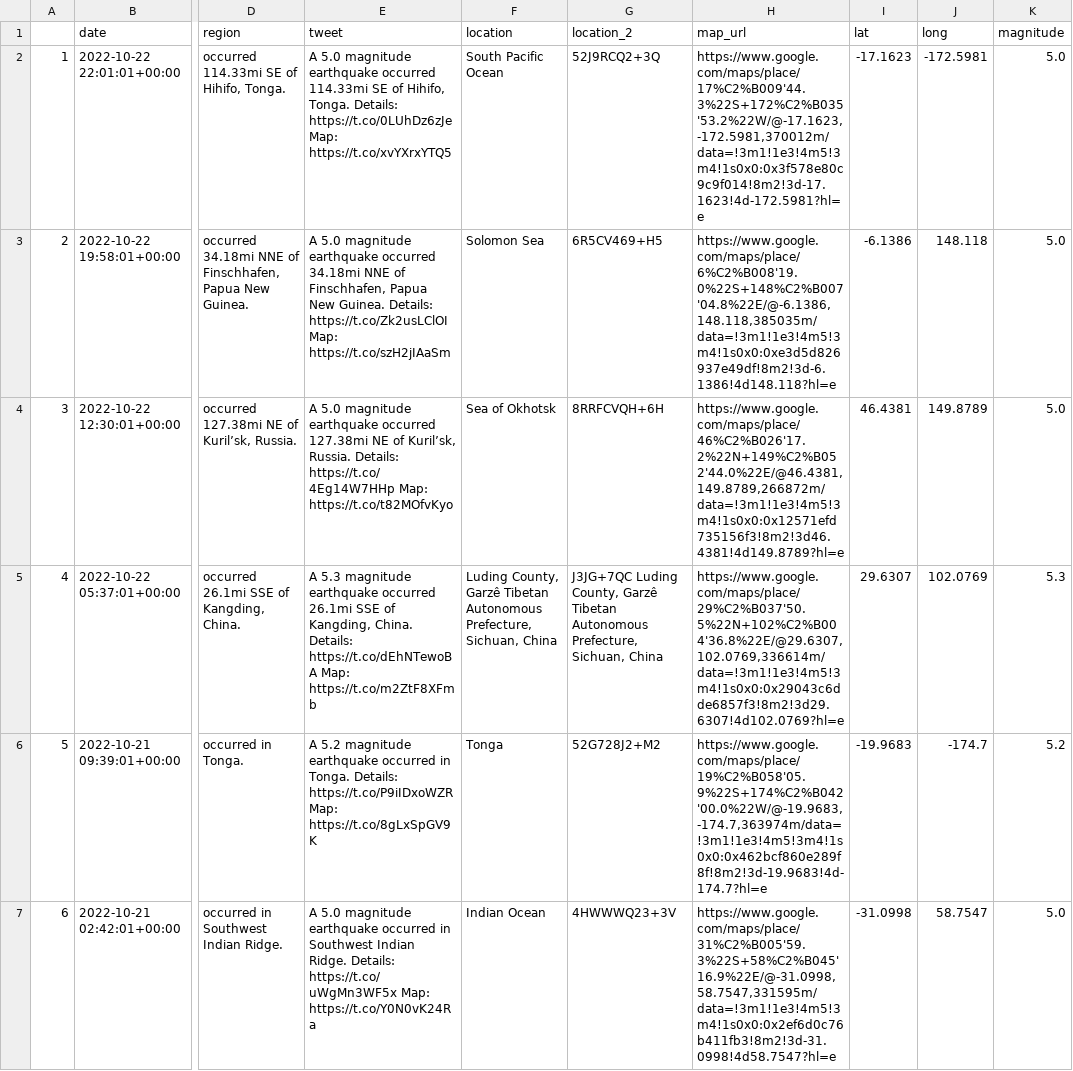
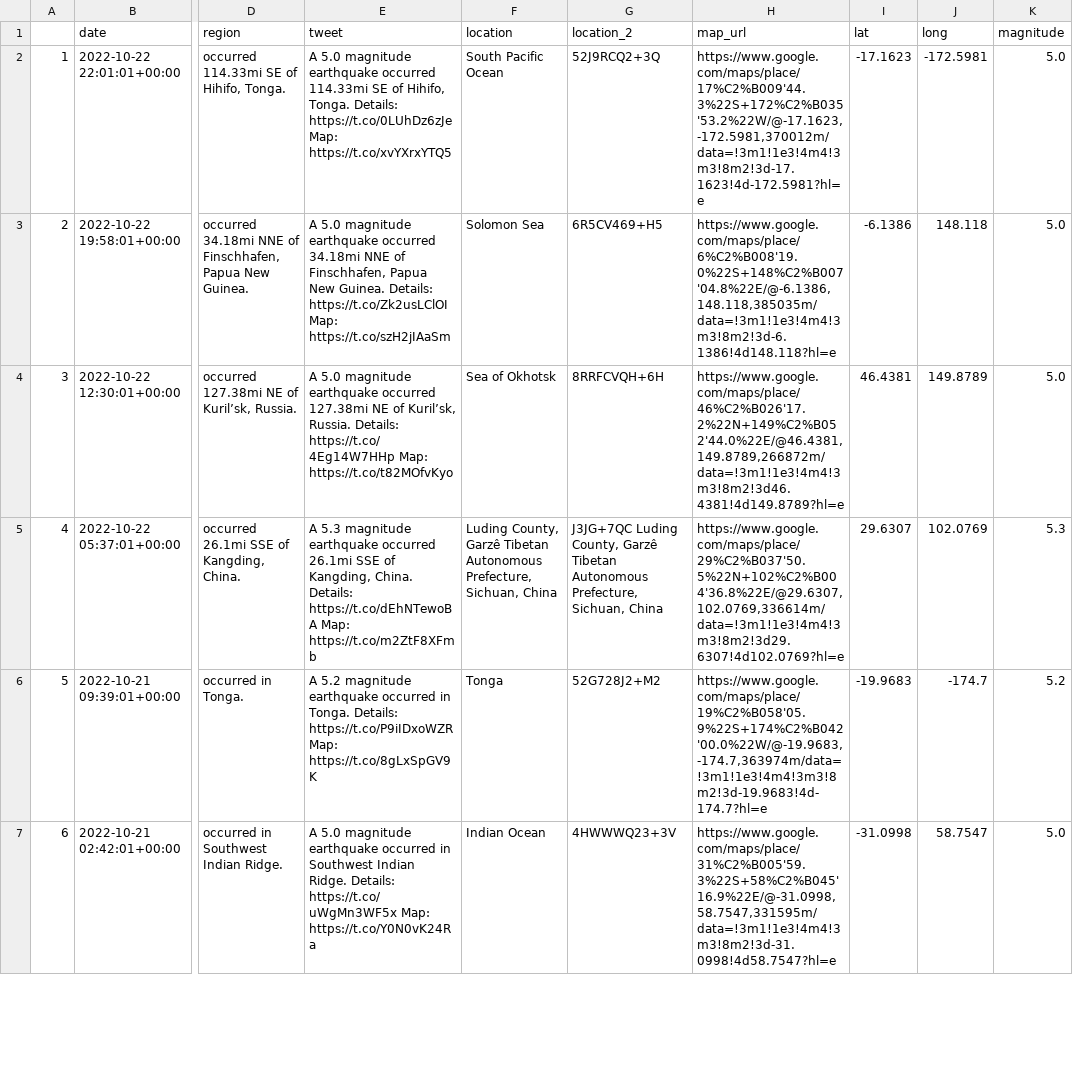
Before and after one commit to thayeylolu/Scheduled-Earth-Quake-Visualization, a CSV file: data/raw/earthquake_bot_2022_10_23.csv, drawn as a sheet; only a part is shown, gaps mark what is left out; the diff covers the shown part only; the diff names each change by its address in the sheet, - before the commit and + after, or states it on an @@ line.

```diff
--- a/data/raw/earthquake_bot_2022_10_23.csv
+++ b/data/raw/earthquake_bot_2022_10_23.csv
-H2 (map_url): https://www.google.com/maps/place/17%C2%B009'44.3%22S+172%C2%B035'53.2%22W/@-17.1623,-172.5981,370012m/data=!3m1!1e3!4m5!3m4!1s0x0:0x3f578e80c9c9f014!8m2!3d-17.1623!4d-172.5981?hl=e
+H2 (map_url): https://www.google.com/maps/place/17%C2%B009'44.3%22S+172%C2%B035'53.2%22W/@-17.1623,-172.5981,370012m/data=!3m1!1e3!4m4!3m3!8m2!3d-17.1623!4d-172.5981?hl=e
-H3 (map_url): https://www.google.com/maps/place/6%C2%B008'19.0%22S+148%C2%B007'04.8%22E/@-6.1386,148.118,385035m/data=!3m1!1e3!4m5!3m4!1s0x0:0xe3d5d826937e49df!8m2!3d-6.1386!4d148.118?hl=e
+H3 (map_url): https://www.google.com/maps/place/6%C2%B008'19.0%22S+148%C2%B007'04.8%22E/@-6.1386,148.118,385035m/data=!3m1!1e3!4m4!3m3!8m2!3d-6.1386!4d148.118?hl=e
-H4 (map_url): https://www.google.com/maps/place/46%C2%B026'17.2%22N+149%C2%B052'44.0%22E/@46.4381,149.8789,266872m/data=!3m1!1e3!4m5!3m4!1s0x0:0x12571efd735156f3!8m2!3d46.4381!4d149.8789?hl=e
+H4 (map_url): https://www.google.com/maps/place/46%C2%B026'17.2%22N+149%C2%B052'44.0%22E/@46.4381,149.8789,266872m/data=!3m1!1e3!4m4!3m3!8m2!3d46.4381!4d149.8789?hl=e
-H5 (map_url): https://www.google.com/maps/place/29%C2%B037'50.5%22N+102%C2%B004'36.8%22E/@29.6307,102.0769,336614m/data=!3m1!1e3!4m5!3m4!1s0x0:0x29043c6dde6857f3!8m2!3d29.6307!4d102.0769?hl=e
+H5 (map_url): https://www.google.com/maps/place/29%C2%B037'50.5%22N+102%C2%B004'36.8%22E/@29.6307,102.0769,336614m/data=!3m1!1e3!4m4!3m3!8m2!3d29.6307!4d102.0769?hl=e
-H6 (map_url): https://www.google.com/maps/place/19%C2%B058'05.9%22S+174%C2%B042'00.0%22W/@-19.9683,-174.7,363974m/data=!3m1!1e3!4m5!3m4!1s0x0:0x462bcf860e289f8f!8m2!3d-19.9683!4d-174.7?hl=e
+H6 (map_url): https://www.google.com/maps/place/19%C2%B058'05.9%22S+174%C2%B042'00.0%22W/@-19.9683,-174.7,363974m/data=!3m1!1e3!4m4!3m3!8m2!3d-19.9683!4d-174.7?hl=e
-H7 (map_url): https://www.google.com/maps/place/31%C2%B005'59.3%22S+58%C2%B045'16.9%22E/@-31.0998,58.7547,331595m/data=!3m1!1e3!4m5!3m4!1s0x0:0x2ef6d0c76b411fb3!8m2!3d-31.0998!4d58.7547?hl=e
+H7 (map_url): https://www.google.com/maps/place/31%C2%B005'59.3%22S+58%C2%B045'16.9%22E/@-31.0998,58.7547,331595m/data=!3m1!1e3!4m4!3m3!8m2!3d-31.0998!4d58.7547?hl=e
```
Also changed, not shown: 16 edited cells elsewhere in this file, 2 other files.
